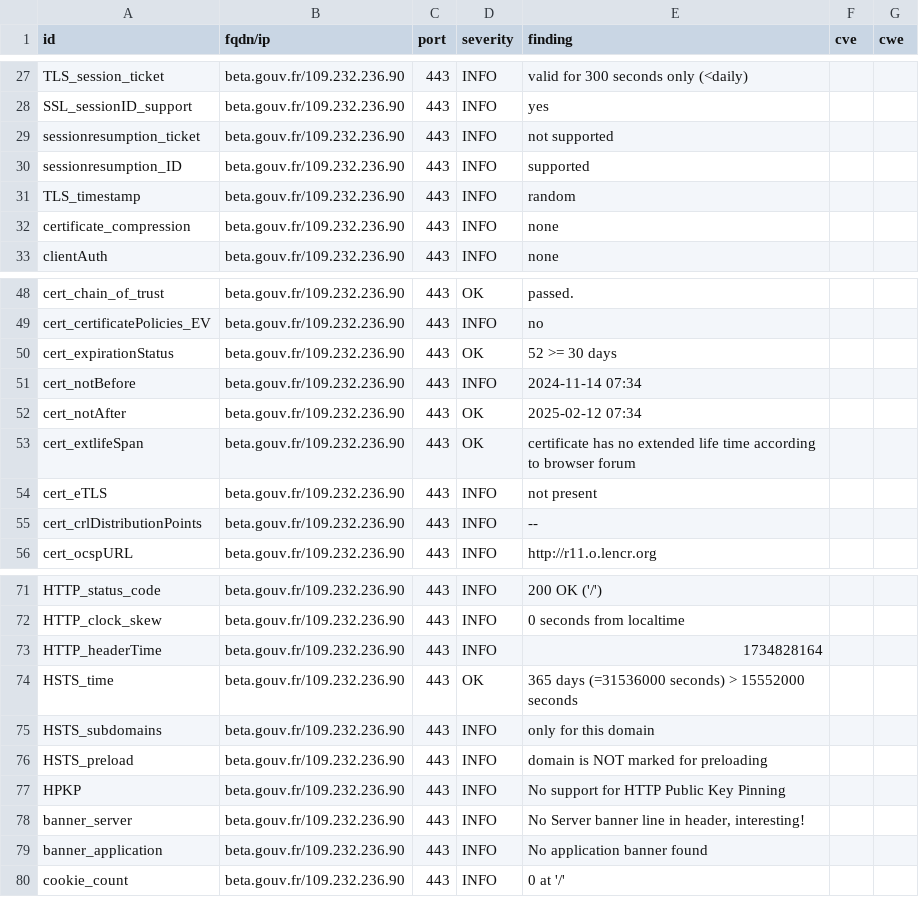
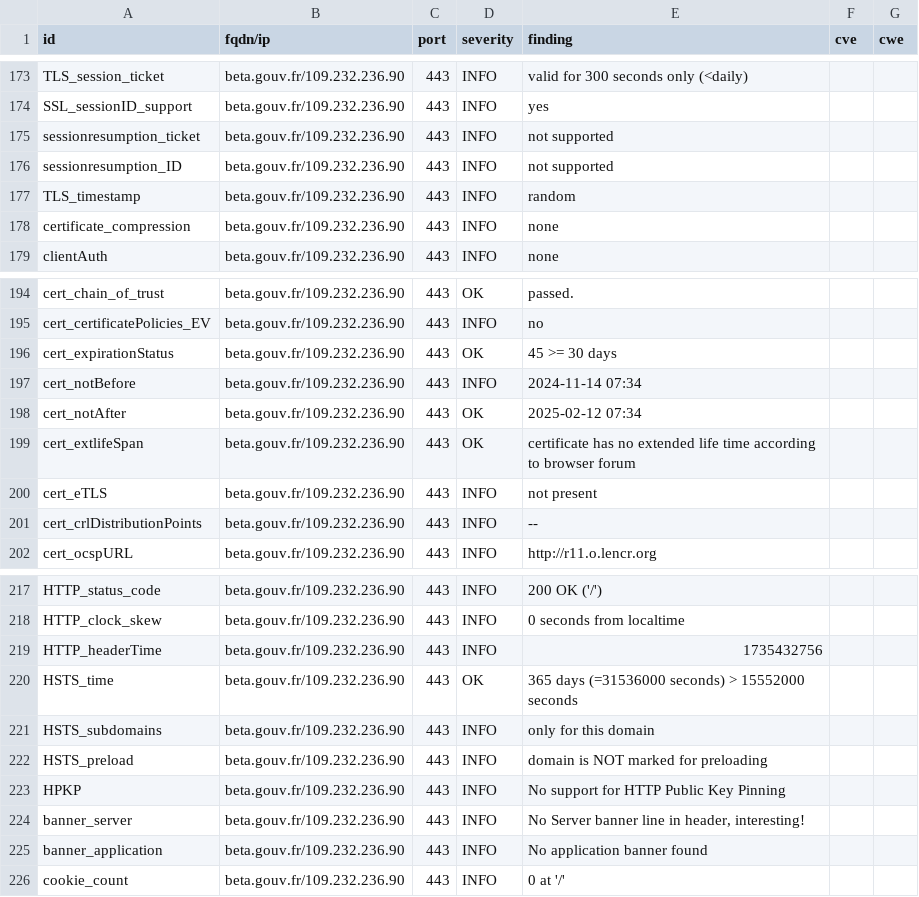
Before and after one commit to vviers/dahslord, a CSV file: results/aHR0cHM6Ly9iZXRhLmdvdXYuZnI=/testssl.csv, drawn as a sheet; only a part is shown, gaps mark what is left out; the diff covers the shown part only.

```diff
--- a/results/aHR0cHM6Ly9iZXRhLmdvdXYuZnI=/testssl.csv
+++ b/results/aHR0cHM6Ly9iZXRhLmdvdXYuZnI=/testssl.csv
@@ -29,3 +175,3 @@
 "sessionresumption_ticket","beta.gouv.fr/109.232.236.90","443","INFO","not supported","",""
-"sessionresumption_ID","beta.gouv.fr/109.232.236.90","443","INFO","supported","",""
+"sessionresumption_ID","beta.gouv.fr/109.232.236.90","443","INFO","not supported","",""
 "TLS_timestamp","beta.gouv.fr/109.232.236.90","443","INFO","random","",""
@@ -49,3 +195,3 @@
 "cert_certificatePolicies_EV","beta.gouv.fr/109.232.236.90","443","INFO","no","",""
-"cert_expirationStatus","beta.gouv.fr/109.232.236.90","443","OK","52 >= 30 days","",""
+"cert_expirationStatus","beta.gouv.fr/109.232.236.90","443","OK","45 >= 30 days","",""
 "cert_notBefore","beta.gouv.fr/109.232.236.90","443","INFO","2024-11-14 07:34","",""
@@ -72,3 +218,3 @@
 "HTTP_clock_skew","beta.gouv.fr/109.232.236.90","443","INFO","0 seconds from localtime","",""
-"HTTP_headerTime","beta.gouv.fr/109.232.236.90","443","INFO","1734828164","",""
+"HTTP_headerTime","beta.gouv.fr/109.232.236.90","443","INFO","1735432756","",""
 "HSTS_time","beta.gouv.fr/109.232.236.90","443","OK","365 days (=31536000 seconds) > 15552000 seconds","",""
```
Also changed, not shown: 4 added rows, 4 removed rows and 142 moved rows elsewhere in this file, 12 other files.
